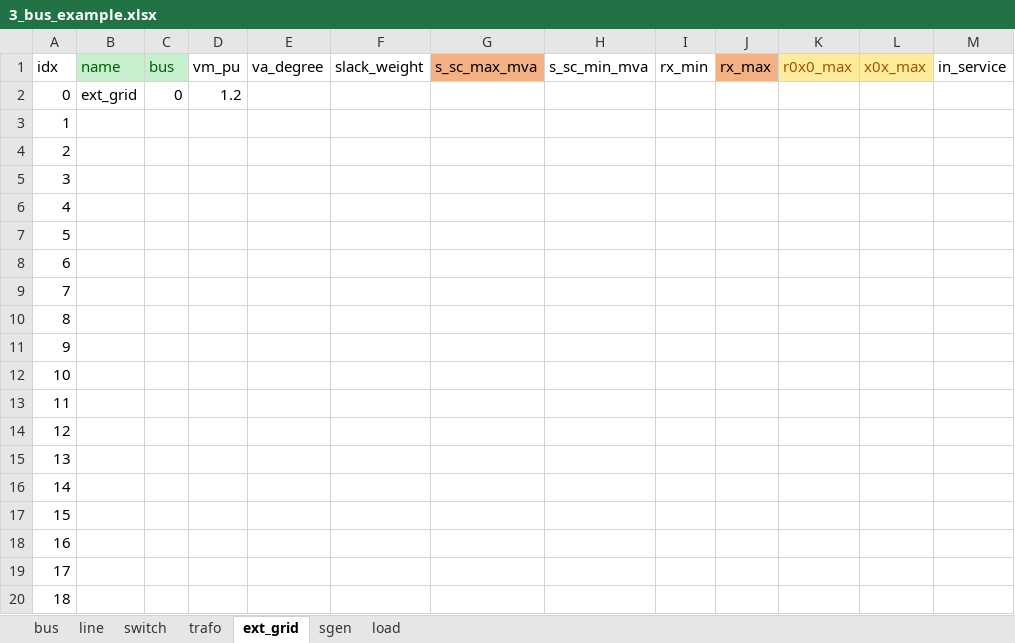
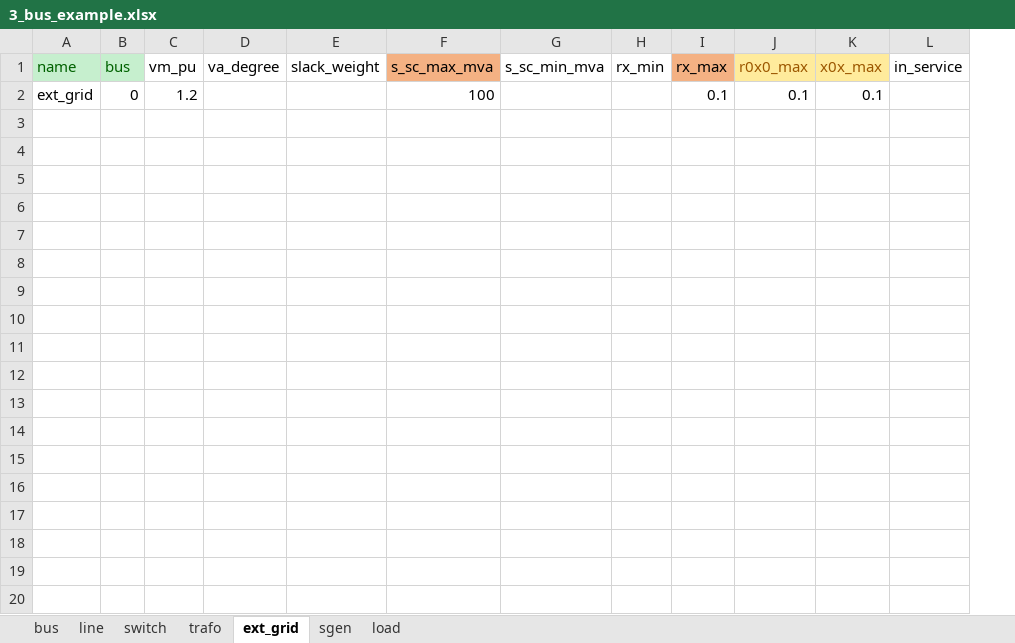
Before and after one commit to heig-vd-ie/pandapower-heig-ui, an Excel workbook: experiment/3_bus_example.xlsx, sheet ext_grid, drawn as a sheet; only a part is shown; values as stored, in another font and other column widths than the file's, no borders; removed rows and columns are numbered as before the commit, all else as after; the diff covers the shown part only; the diff names each change by its address in the sheet, - before the commit and + after, or states it on an @@ line.

```diff
--- a/experiment/3_bus_example.xlsx (sheet ext_grid)
+++ b/experiment/3_bus_example.xlsx (sheet ext_grid)
-column A (idx), row 2: 0
-F2 (s_sc_max_mva): (empty)
+F2 (s_sc_max_mva): 100
-I2 (rx_max): (empty)
+I2 (rx_max): 0.1
-J2 (r0x0_max): (empty)
+J2 (r0x0_max): 0.1
-K2 (x0x_max): (empty)
+K2 (x0x_max): 0.1
-row 3: 1
-row 4: 2
-row 5: 3
-row 6: 4
-row 7: 5
-row 8: 6
-row 9: 7
-row 10: 8
-row 11: 9
-row 12: 10
-row 13: 11
-row 14: 12
-row 15: 13
-row 16: 14
-row 17: 15
-row 18: 16
-row 19: 17
-row 20: 18
```
Also changed, not shown: 12 removed rows elsewhere in this sheet, sheet trafo, sheet load, sheet line, sheet switch, sheet sgen, sheet bus, 18 other files.
